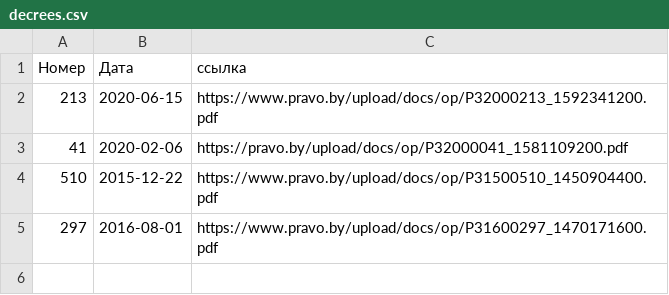
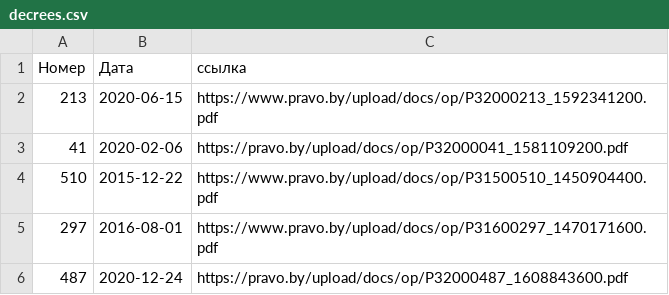
Before and after one commit to ZUBR-by/zubr-api, a CSV file: datasets/courts/decrees.csv, drawn as a sheet.

Commit message:
Указ

```diff
--- a/datasets/courts/decrees.csv
+++ b/datasets/courts/decrees.csv
@@ -5 +5,2 @@
 297,2016-08-01,https://www.pravo.by/upload/docs/op/P31600297_1470171600.pdf
+487,2020-12-24,https://pravo.by/upload/docs/op/P32000487_1608843600.pdf
```
